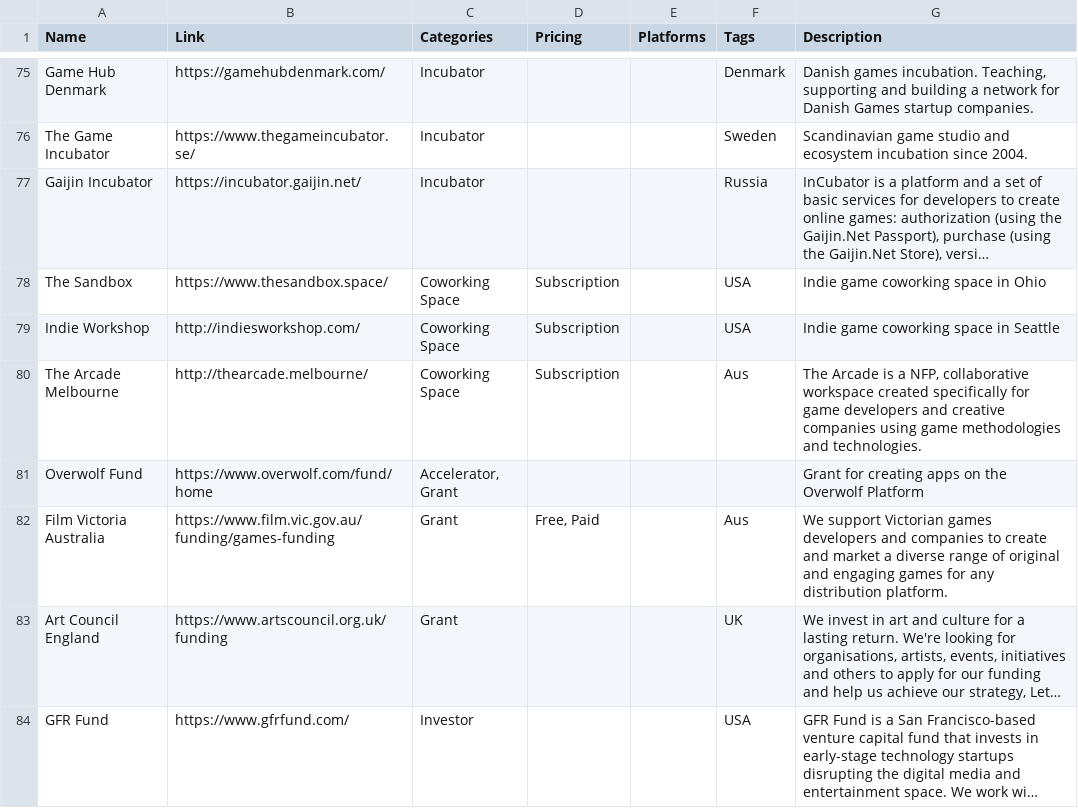
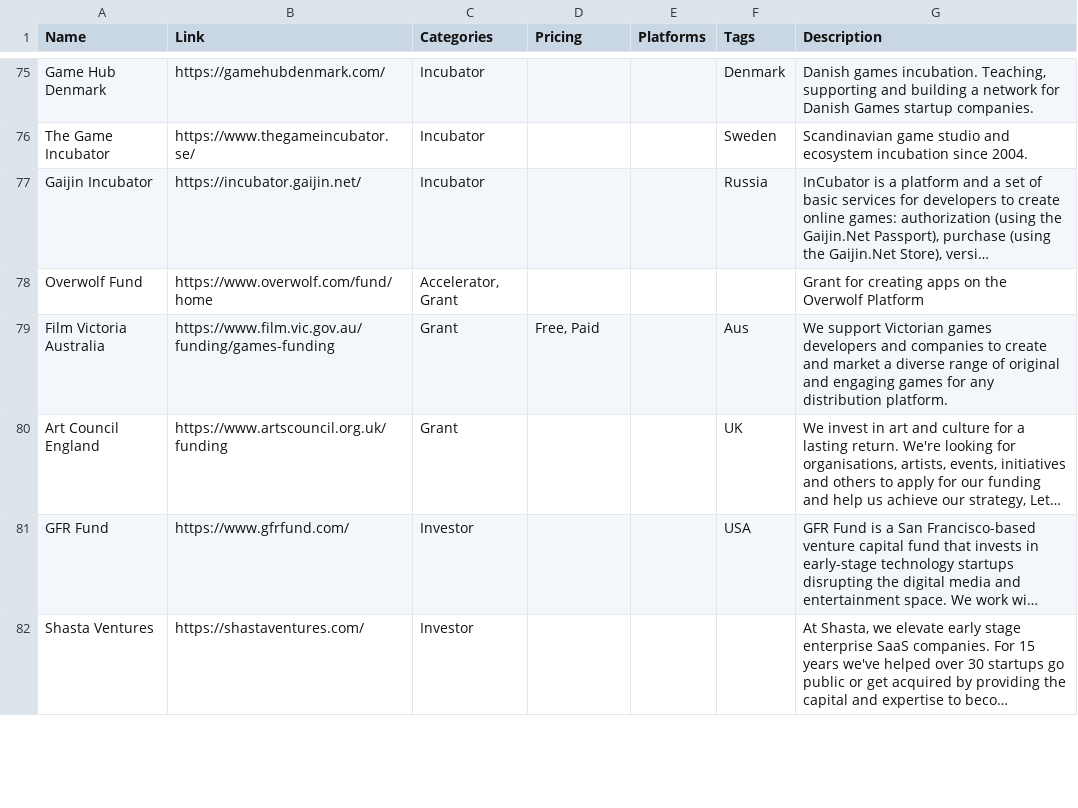
Before and after one commit to jackmelcher/gamedevelop.io-react, a CSV file: static/csv/funding.csv, drawn as a sheet; only a part is shown, gaps mark what is left out; the shorter side is filled out with more unchanged rows; long unchanged cells end in …; the diff names each change by its address in the sheet, - before the commit and + after, or states it on an @@ line.

```diff
--- a/static/csv/funding.csv
+++ b/static/csv/funding.csv
-row 78: The Sandbox | https://www.thesandbox.space/ | Coworking Space | Subscription |  | USA | Indie game coworking space in Ohio
-row 79: Indie Workshop | http://indiesworkshop.com/ | Coworking Space | Subscription |  | USA | Indie game coworking space in Seattle
-row 80: The Arcade Melbourne | http://thearcade.melbourne/ | Coworking Space | Subscription |  | Aus | The Arcade is a NFP, collaborative workspace created specifically for game developers and creative companies using game methodologies and technologies.
```
Also changed, not shown: static/csv/ci-cd.csv, static/csv/conventions.csv, 16 other files.
